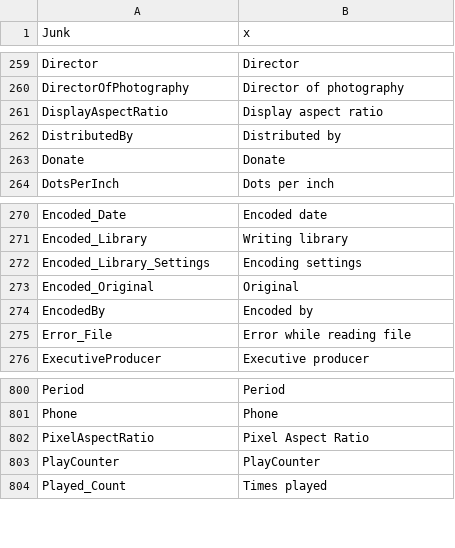
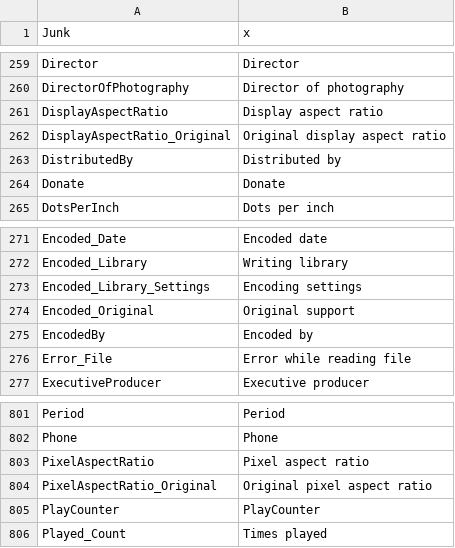
Before and after one commit to MediaArea/MediaInfo, a CSV file: Source/Ressource/Plugin/Language/en.csv, drawn as a sheet; only a part is shown, gaps mark what is left out.

```diff
--- a/Source/Ressource/Plugin/Language/en.csv
+++ b/Source/Ressource/Plugin/Language/en.csv
@@ -261,2 +261,3 @@ DirectorOfPhotography;Director of photography
 DisplayAspectRatio;Display aspect ratio
+DisplayAspectRatio_Original;Original display aspect ratio
 DistributedBy;Distributed by
@@ -272,3 +273,3 @@ Encoded_Library;Writing library
 Encoded_Library_Settings;Encoding settings
-Encoded_Original;Original
+Encoded_Original;Original support
 EncodedBy;Encoded by
@@ -801,3 +802,4 @@ Period;Period
 Phone;Phone
-PixelAspectRatio;Pixel Aspect Ratio
+PixelAspectRatio;Pixel aspect ratio
+PixelAspectRatio_Original;Original pixel aspect ratio
 PlayCounter;PlayCounter
```
Also changed, not shown: Source/Ressource/Language.csv, Source/Ressource/Plugin/Language/fr.csv, 25 other files.
